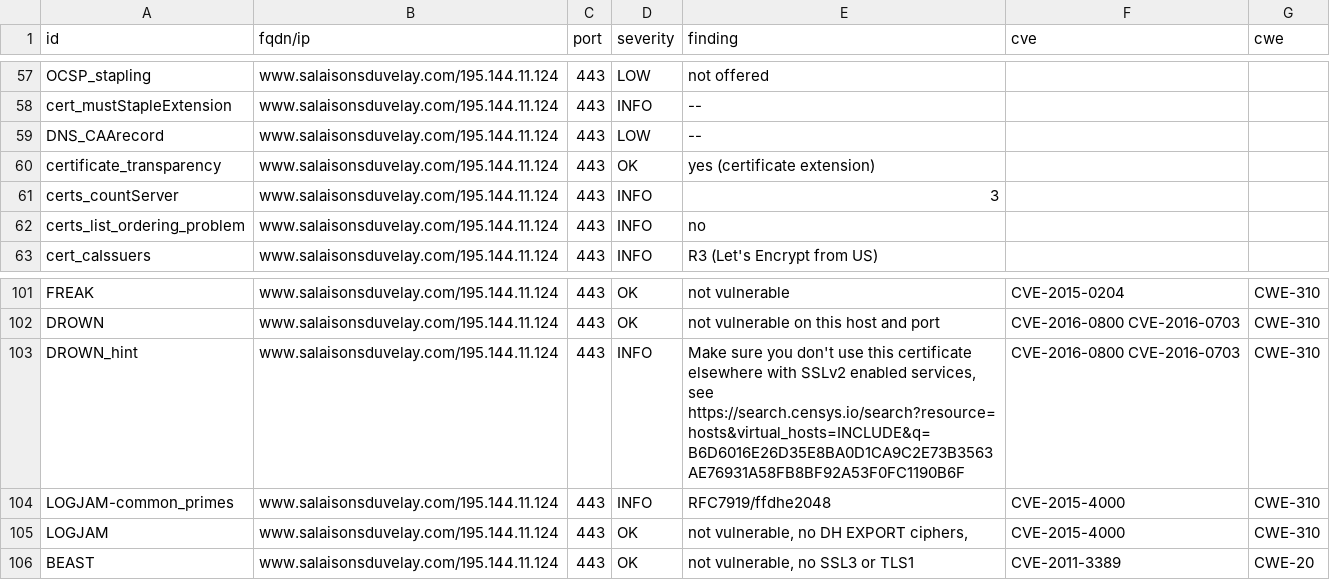
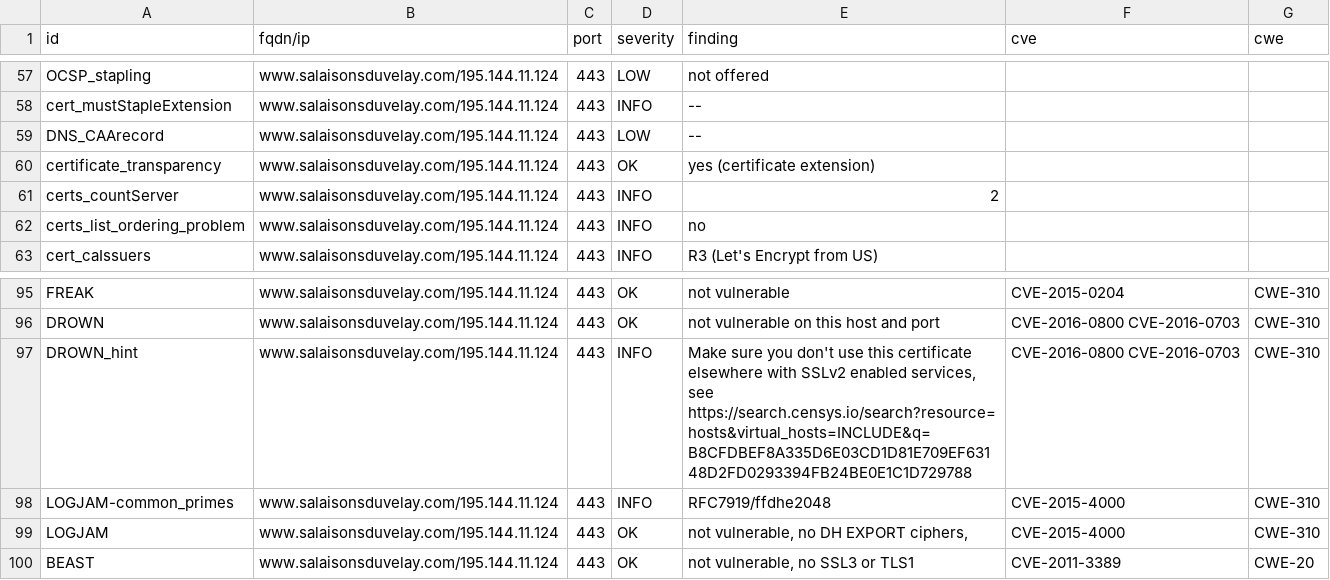
Before and after one commit to touffies/402web-dashboard, a CSV file: results/aHR0cHM6Ly93d3cuc2FsYWlzb25zZHV2ZWxheS5jb20=/testssl.csv, drawn as a sheet; only a part is shown, gaps mark what is left out; the diff covers the shown part only.

Commit message:
update: https://www.salaisonsduvelay.com

```diff
--- a/results/aHR0cHM6Ly93d3cuc2FsYWlzb25zZHV2ZWxheS5jb20=/testssl.csv
+++ b/results/aHR0cHM6Ly93d3cuc2FsYWlzb25zZHV2ZWxheS5jb20=/testssl.csv
@@ -60,3 +60,3 @@
 "certificate_transparency","www.salaisonsduvelay.com/195.144.11.124","443","OK","yes (certificate extension)","",""
-"certs_countServer","www.salaisonsduvelay.com/195.144.11.124","443","INFO","3","",""
+"certs_countServer","www.salaisonsduvelay.com/195.144.11.124","443","INFO","2","",""
 "certs_list_ordering_problem","www.salaisonsduvelay.com/195.144.11.124","443","INFO","no","",""
@@ -102,3 +96,3 @@
 "DROWN","www.salaisonsduvelay.com/195.144.11.124","443","OK","not vulnerable on this host and port","CVE-2016-0800 CVE-2016-0703","CWE-310"
-"DROWN_hint","www.salaisonsduvelay.com/195.144.11.124","443","INFO","Make sure you don't use this certificate elsewhere with SSLv2 enabled services, see https://search.censys.io/search?resource=hosts&virtual_hosts=INCLUDE&q=B6D6016E26D35E8BA0D1CA9C2E73B3563AE76931A58FB8BF92A53F0FC1190B6F","CVE-2016-0800 CVE-2016-0703","CWE-310"
+"DROWN_hint","www.salaisonsduvelay.com/195.144.11.124","443","INFO","Make sure you don't use this certificate elsewhere with SSLv2 enabled services, see https://search.censys.io/search?resource=hosts&virtual_hosts=INCLUDE&q=B8CFDBEF8A335D6E03CD1D81E709EF63148D2FD0293394FB24BE0E1C1D729788","CVE-2016-0800 CVE-2016-0703","CWE-310"
 "LOGJAM-common_primes","www.salaisonsduvelay.com/195.144.11.124","443","INFO","RFC7919/ffdhe2048","CVE-2015-4000","CWE-310"
```
Also changed, not shown: 6 removed rows and 11 edited cells elsewhere in this file, 15 other files.
